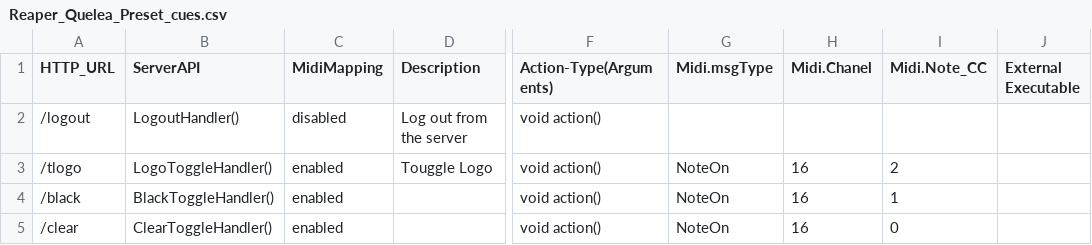
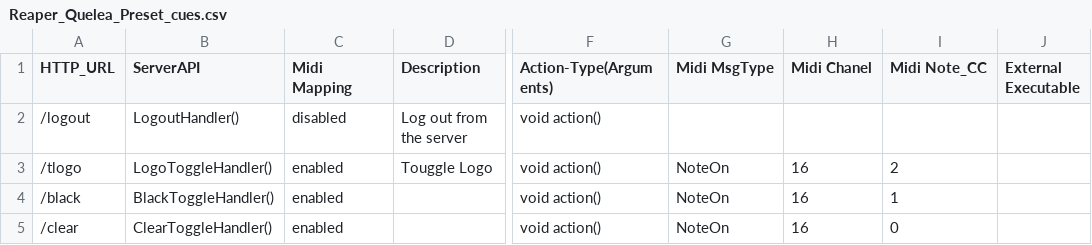
Before and after one commit to JessyJP/DAW2PresentorMidiBridge, a CSV file: QueleaPreset/Reaper_Quelea_Preset_cues.csv, drawn as a sheet; only a part is shown, gaps mark what is left out; the diff names each change by its address in the sheet, - before the commit and + after, or states it on an @@ line.

```diff
--- a/QueleaPreset/Reaper_Quelea_Preset_cues.csv
+++ b/QueleaPreset/Reaper_Quelea_Preset_cues.csv
-C1: MidiMapping
+C1: Midi Mapping
-G1: Midi.msgType
+G1: Midi MsgType
-H1: Midi.Chanel
+H1: Midi Chanel
-I1: Midi.Note_CC
+I1: Midi Note_CC
```
Also changed, not shown: 2 other files.
